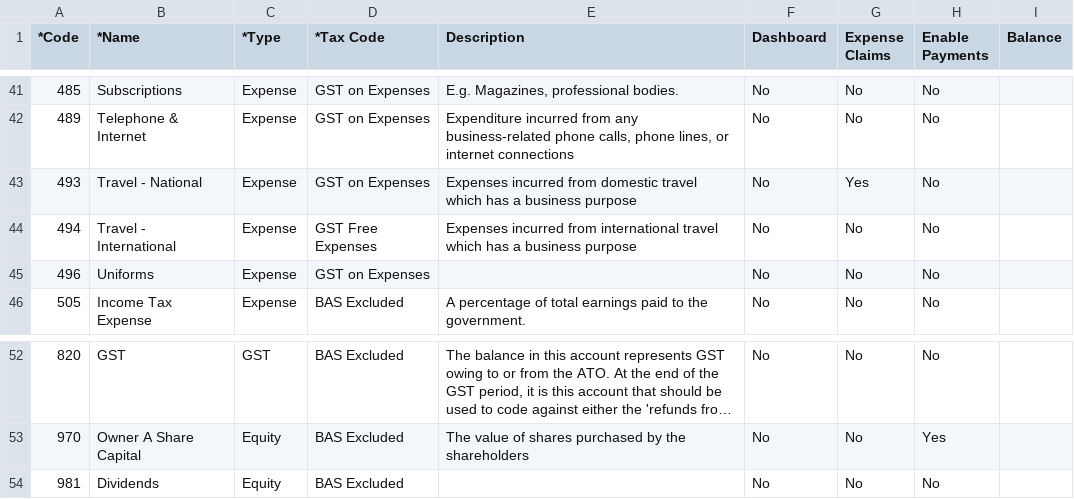
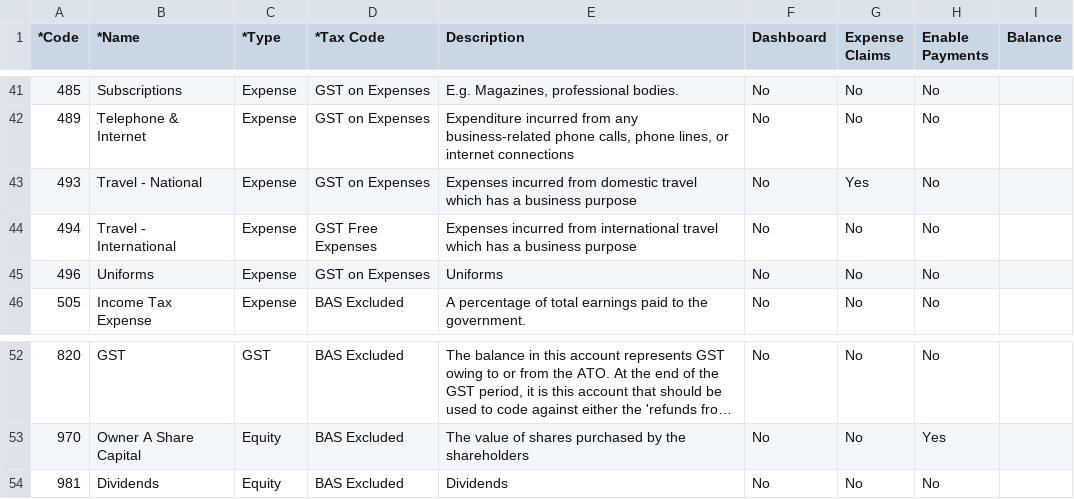
Before and after one commit to pramahosting/HSLedger, a CSV file: data/ChartOfAccounts.csv, drawn as a sheet; only a part is shown, gaps mark what is left out; long unchanged cells end in …; the diff covers the shown part only.

```diff
--- a/data/ChartOfAccounts.csv
+++ b/data/ChartOfAccounts.csv
@@ -44,3 +44,3 @@
 494,Travel - International,Expense,GST Free Expenses,Expenses incurred from international travel which has a business purpose,No,No,No,
-496,Uniforms,Expense,GST on Expenses,,No,No,No,
+496,Uniforms,Expense,GST on Expenses,Uniforms,No,No,No,
 505,Income Tax Expense,Expense,BAS Excluded,A percentage of total earnings paid to the government.,No,No,No,
@@ -53,2 +53,2 @@
 970,Owner A Share Capital,Equity,BAS Excluded,The value of shares purchased by the shareholders,No,No,Yes,
-981,Dividends,Equity,BAS Excluded,,No,No,No,
+981,Dividends,Equity,BAS Excluded,Dividends,No,No,No,
```
Also changed, not shown: 13 edited cells elsewhere in this file, 5 other files.
